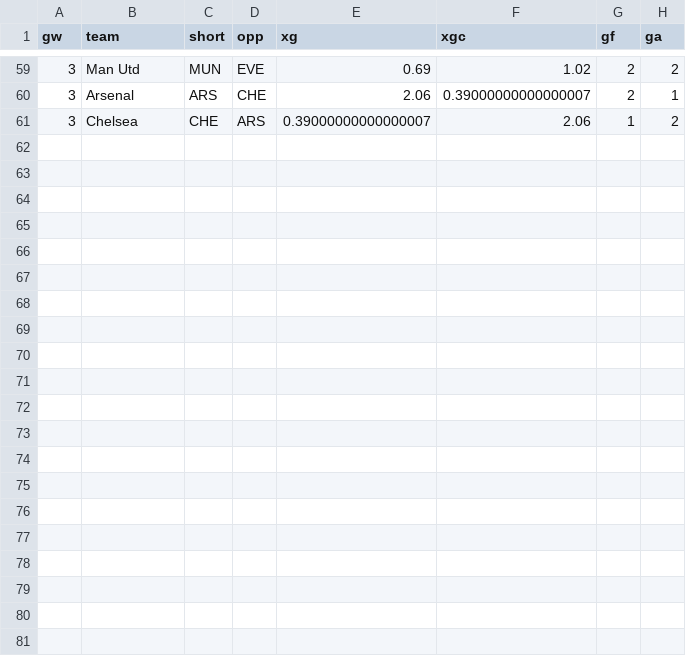
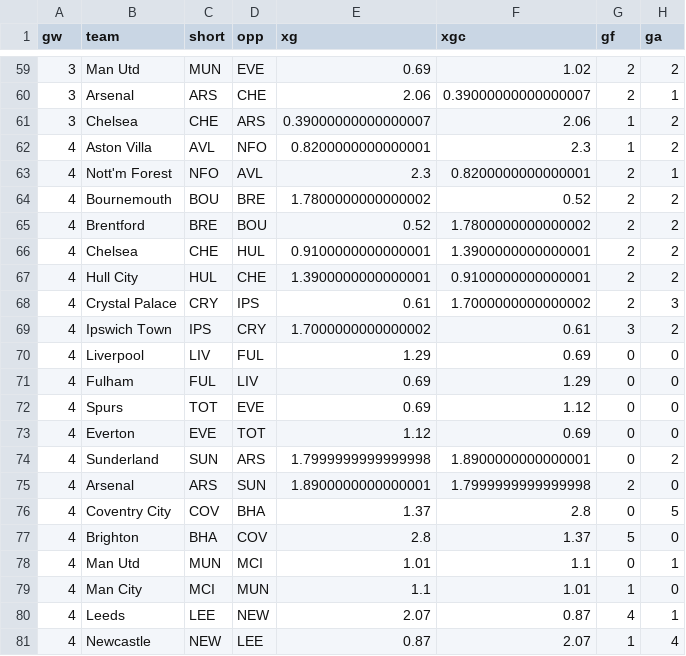
Before and after one commit to djaypandya/fpl-retrospective-codex-starter, a CSV file: outputs/team_trends/team_gameweek.csv, drawn as a sheet; only a part is shown, gaps mark what is left out; the diff names each change by its address in the sheet, - before the commit and + after, or states it on an @@ line.

```diff
--- a/outputs/team_trends/team_gameweek.csv
+++ b/outputs/team_trends/team_gameweek.csv
+row 62: 4 | Aston Villa | AVL | NFO | 0.8200000000000001 | 2.3 | 1 | 2
+row 63: 4 | Nott'm Forest | NFO | AVL | 2.3 | 0.8200000000000001 | 2 | 1
+row 64: 4 | Bournemouth | BOU | BRE | 1.7800000000000002 | 0.52 | 2 | 2
+row 65: 4 | Brentford | BRE | BOU | 0.52 | 1.7800000000000002 | 2 | 2
+row 66: 4 | Chelsea | CHE | HUL | 0.9100000000000001 | 1.3900000000000001 | 2 | 2
+row 67: 4 | Hull City | HUL | CHE | 1.3900000000000001 | 0.9100000000000001 | 2 | 2
+row 68: 4 | Crystal Palace | CRY | IPS | 0.61 | 1.7000000000000002 | 2 | 3
+row 69: 4 | Ipswich Town | IPS | CRY | 1.7000000000000002 | 0.61 | 3 | 2
+row 70: 4 | Liverpool | LIV | FUL | 1.29 | 0.69 | 0 | 0
+row 71: 4 | Fulham | FUL | LIV | 0.69 | 1.29 | 0 | 0
+row 72: 4 | Spurs | TOT | EVE | 0.69 | 1.12 | 0 | 0
+row 73: 4 | Everton | EVE | TOT | 1.12 | 0.69 | 0 | 0
+row 74: 4 | Sunderland | SUN | ARS | 1.7999999999999998 | 1.8900000000000001 | 0 | 2
+row 75: 4 | Arsenal | ARS | SUN | 1.8900000000000001 | 1.7999999999999998 | 2 | 0
+row 76: 4 | Coventry City | COV | BHA | 1.37 | 2.8 | 0 | 5
+row 77: 4 | Brighton | BHA | COV | 2.8 | 1.37 | 5 | 0
+row 78: 4 | Man Utd | MUN | MCI | 1.01 | 1.1 | 0 | 1
+row 79: 4 | Man City | MCI | MUN | 1.1 | 1.01 | 1 | 0
+row 80: 4 | Leeds | LEE | NEW | 2.07 | 0.87 | 4 | 1
+row 81: 4 | Newcastle | NEW | LEE | 0.87 | 2.07 | 1 | 4
```
Also changed, not shown: outputs/team_trends/defcon_by_team.csv, outputs/team_trends/defcon_my_squad.csv, 5 other files.
